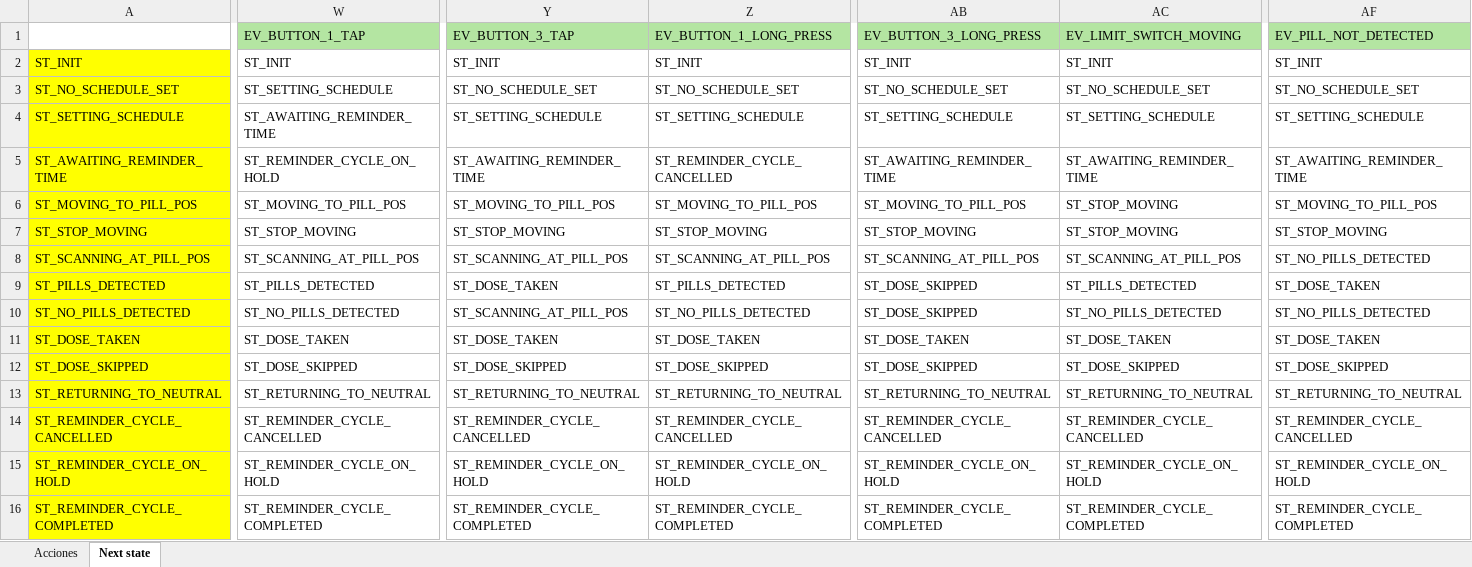
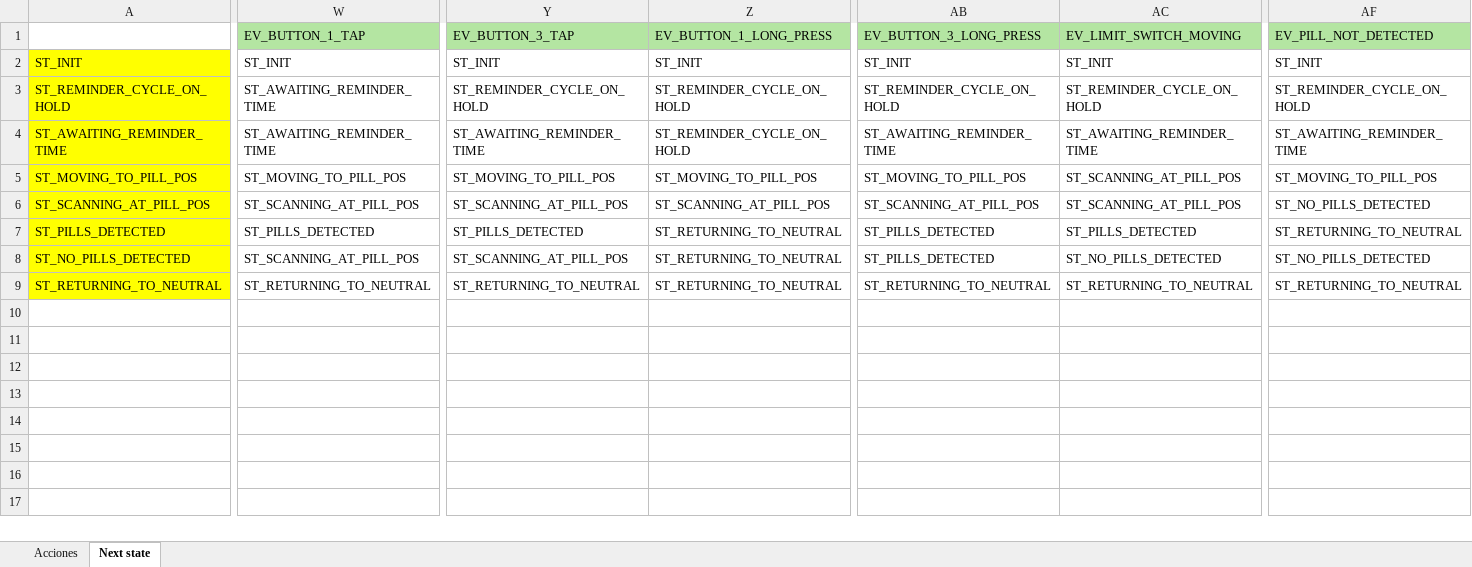
Before and after one commit to maxamo203/Pastillero-PIO, an Excel workbook: src/State_machine_generator.xlsm, sheet Next state, drawn as a sheet; only a part is shown, gaps mark what is left out; values as stored, in another font and other column widths than the file's, no borders; removed rows and columns are numbered as before the commit, all else as after; rows hold the shown columns only; the diff names each change by its address in the sheet, - before the commit and + after, or states it on an @@ line.

Commit message:
add pause state

```diff
--- a/src/State_machine_generator.xlsm (sheet Next state)
+++ b/src/State_machine_generator.xlsm (sheet Next state)
-row 3: ST_NO_SCHEDULE_SET | ST_SETTING_SCHEDULE | ST_NO_SCHEDULE_SET | ST_NO_SCHEDULE_SET | ST_NO_SCHEDULE_SET | ST_NO_SCHEDULE_SET | ST_NO_SCHEDULE_SET
-row 4: ST_SETTING_SCHEDULE | ST_AWAITING_REMINDER_TIME | ST_SETTING_SCHEDULE | ST_SETTING_SCHEDULE | ST_SETTING_SCHEDULE | ST_SETTING_SCHEDULE | ST_SETTING_SCHEDULE
+row 3: ST_REMINDER_CYCLE_ON_HOLD | ST_AWAITING_REMINDER_TIME | ST_REMINDER_CYCLE_ON_HOLD | ST_REMINDER_CYCLE_ON_HOLD | ST_REMINDER_CYCLE_ON_HOLD | ST_REMINDER_CYCLE_ON_HOLD | ST_REMINDER_CYCLE_ON_HOLD
-W4 (EV_BUTTON_1_TAP): ST_REMINDER_CYCLE_ON_HOLD
+W4 (EV_BUTTON_1_TAP): ST_AWAITING_REMINDER_TIME
-Z4 (EV_BUTTON_1_LONG_PRESS): ST_REMINDER_CYCLE_CANCELLED
+Z4 (EV_BUTTON_1_LONG_PRESS): ST_REMINDER_CYCLE_ON_HOLD
-AC5 (EV_LIMIT_SWITCH_MOVING): ST_STOP_MOVING
+AC5 (EV_LIMIT_SWITCH_MOVING): ST_SCANNING_AT_PILL_POS
-row 7: ST_STOP_MOVING | ST_STOP_MOVING | ST_STOP_MOVING | ST_STOP_MOVING | ST_STOP_MOVING | ST_STOP_MOVING | ST_STOP_MOVING
-Y7 (EV_BUTTON_3_TAP): ST_DOSE_TAKEN
+Y7 (EV_BUTTON_3_TAP): ST_PILLS_DETECTED
-Z7 (EV_BUTTON_1_LONG_PRESS): ST_PILLS_DETECTED
+Z7 (EV_BUTTON_1_LONG_PRESS): ST_RETURNING_TO_NEUTRAL
-AB7:AB8 (EV_BUTTON_3_LONG_PRESS): ST_DOSE_SKIPPED
+AB7:AB8 (EV_BUTTON_3_LONG_PRESS): ST_PILLS_DETECTED
-AF7 (EV_PILL_NOT_DETECTED): ST_DOSE_TAKEN
+AF7 (EV_PILL_NOT_DETECTED): ST_RETURNING_TO_NEUTRAL
-W8 (EV_BUTTON_1_TAP): ST_NO_PILLS_DETECTED
+W8 (EV_BUTTON_1_TAP): ST_SCANNING_AT_PILL_POS
-Z8 (EV_BUTTON_1_LONG_PRESS): ST_NO_PILLS_DETECTED
+Z8 (EV_BUTTON_1_LONG_PRESS): ST_RETURNING_TO_NEUTRAL
-row 11: ST_DOSE_TAKEN | ST_DOSE_TAKEN | ST_DOSE_TAKEN | ST_DOSE_TAKEN | ST_DOSE_TAKEN | ST_DOSE_TAKEN | ST_DOSE_TAKEN
-row 12: ST_DOSE_SKIPPED | ST_DOSE_SKIPPED | ST_DOSE_SKIPPED | ST_DOSE_SKIPPED | ST_DOSE_SKIPPED | ST_DOSE_SKIPPED | ST_DOSE_SKIPPED
-row 14: ST_REMINDER_CYCLE_CANCELLED | ST_REMINDER_CYCLE_CANCELLED | ST_REMINDER_CYCLE_CANCELLED | ST_REMINDER_CYCLE_CANCELLED | ST_REMINDER_CYCLE_CANCELLED | ST_REMINDER_CYCLE_CANCELLED | ST_REMINDER_CYCLE_CANCELLED
-row 15: ST_REMINDER_CYCLE_ON_HOLD | ST_REMINDER_CYCLE_ON_HOLD | ST_REMINDER_CYCLE_ON_HOLD | ST_REMINDER_CYCLE_ON_HOLD | ST_REMINDER_CYCLE_ON_HOLD | ST_REMINDER_CYCLE_ON_HOLD | ST_REMINDER_CYCLE_ON_HOLD
-row 16: ST_REMINDER_CYCLE_COMPLETED | ST_REMINDER_CYCLE_COMPLETED | ST_REMINDER_CYCLE_COMPLETED | ST_REMINDER_CYCLE_COMPLETED | ST_REMINDER_CYCLE_COMPLETED | ST_REMINDER_CYCLE_COMPLETED | ST_REMINDER_CYCLE_COMPLETED
```
Also changed, not shown: sheet Acciones, 4 other files.
